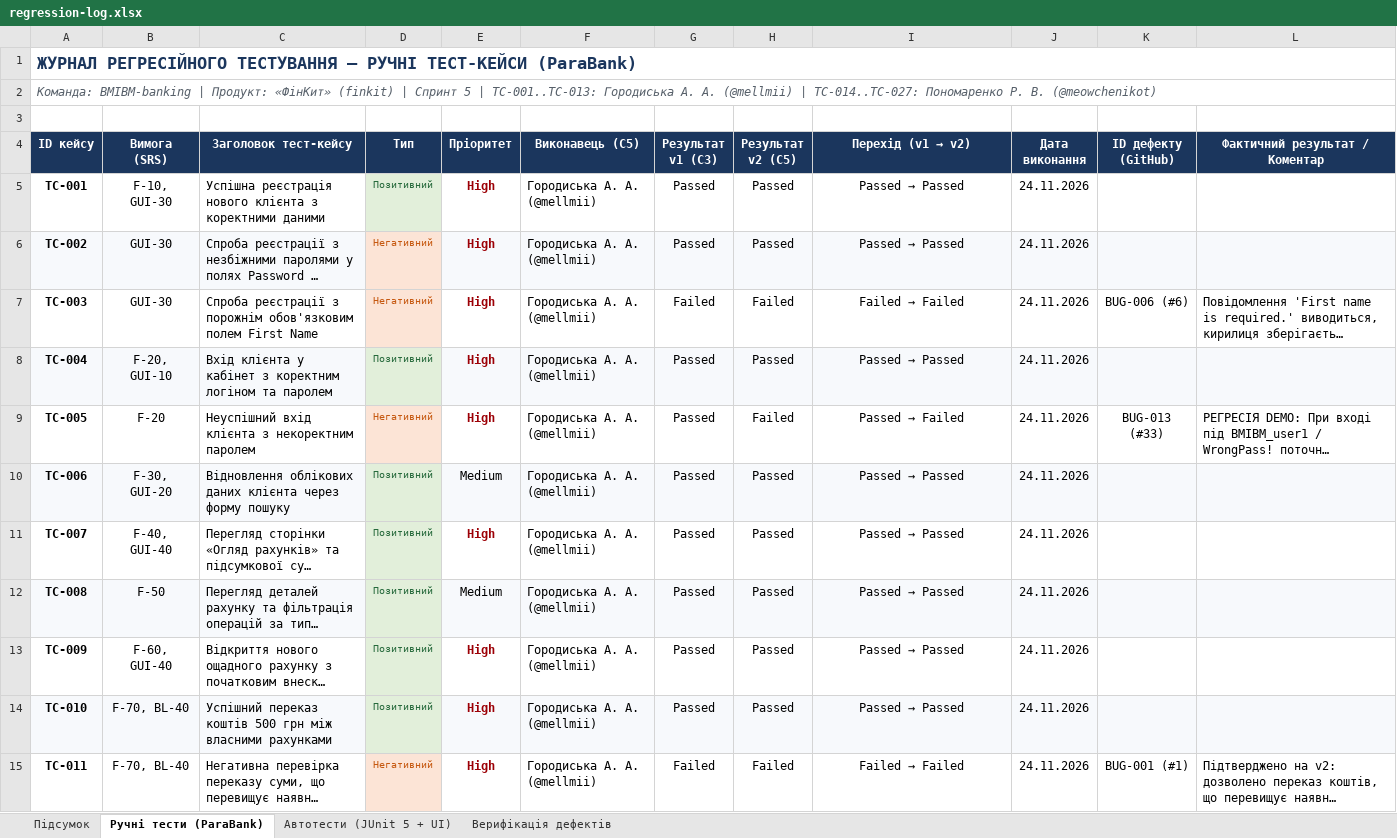
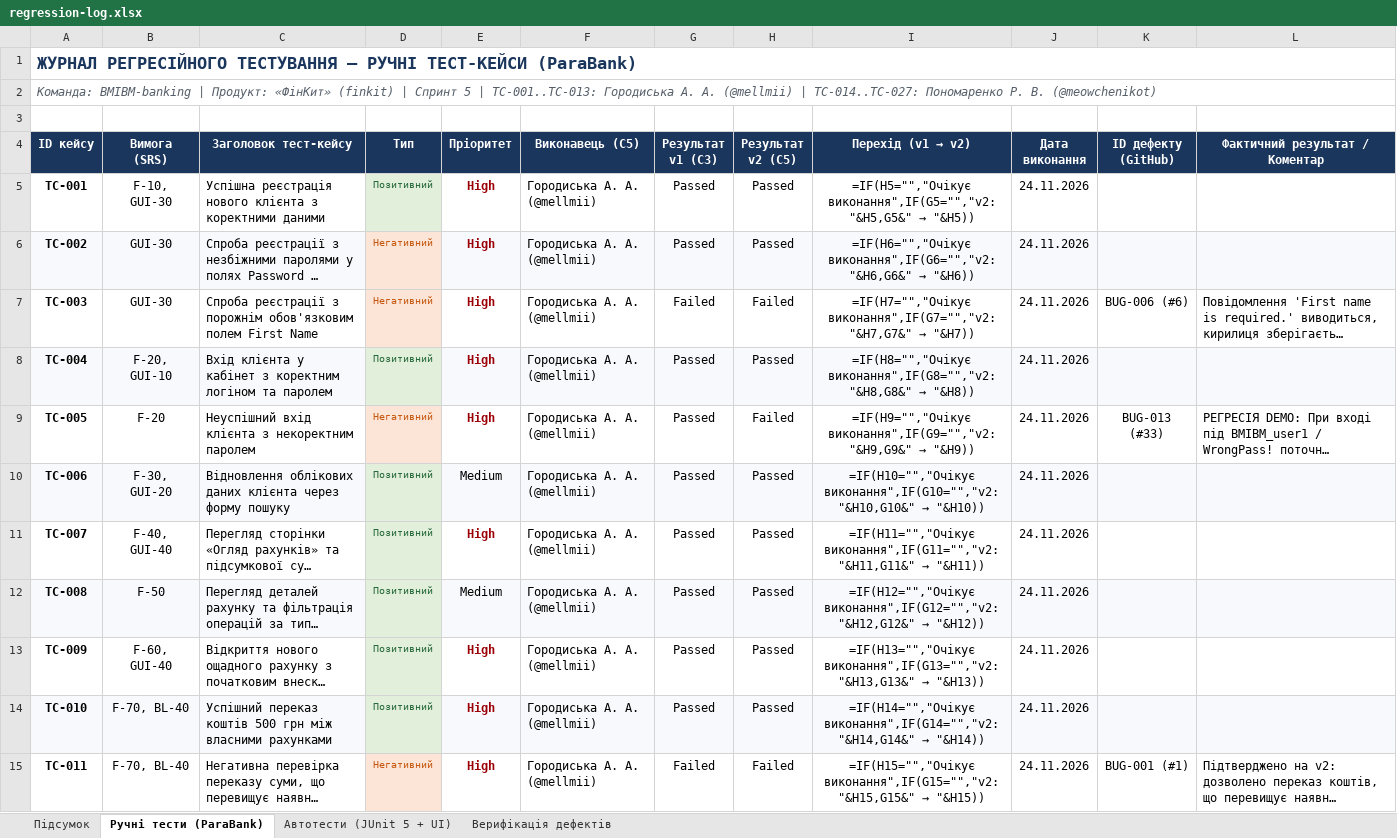
Before and after one commit to LuciferKPI/BMIBM-banking, an Excel workbook: docs/sprint5/regression-log.xlsx, sheet Ручні тести (ParaBank), drawn as a sheet; only a part is shown; long unchanged cells end in …; values as stored, in another font and other column widths than the file's, no borders; formulas without a stored value are shown as written; charts and pictures and conditional formats not drawn; the diff covers the shown part only; the diff names each change by its address in the sheet, - before the commit and + after, or states it on an @@ line.

```diff
--- a/docs/sprint5/regression-log.xlsx (sheet Ручні тести (ParaBank))
+++ b/docs/sprint5/regression-log.xlsx (sheet Ручні тести (ParaBank))
@@ I5 (Перехід (v1 → v2)): Passed → Passed → =IF(H5="","Очікує виконання",IF(G5="","v2: "&H5,G5&" → "&H5)) @@
@@ I6 (Перехід (v1 → v2)): Passed → Passed → =IF(H6="","Очікує виконання",IF(G6="","v2: "&H6,G6&" → "&H6)) @@
@@ I7 (Перехід (v1 → v2)): Failed → Failed → =IF(H7="","Очікує виконання",IF(G7="","v2: "&H7,G7&" → "&H7)) @@
@@ I8 (Перехід (v1 → v2)): Passed → Passed → =IF(H8="","Очікує виконання",IF(G8="","v2: "&H8,G8&" → "&H8)) @@
@@ I9 (Перехід (v1 → v2)): Passed → Failed → =IF(H9="","Очікує виконання",IF(G9="","v2: "&H9,G9&" → "&H9)) @@
@@ I10 (Перехід (v1 → v2)): Passed → Passed → =IF(H10="","Очікує виконання",IF(G10="","v2: "&H10,G10&" → "&H10)) @@
@@ I11 (Перехід (v1 → v2)): Passed → Passed → =IF(H11="","Очікує виконання",IF(G11="","v2: "&H11,G11&" → "&H11)) @@
@@ I12 (Перехід (v1 → v2)): Passed → Passed → =IF(H12="","Очікує виконання",IF(G12="","v2: "&H12,G12&" → "&H12)) @@
@@ I13 (Перехід (v1 → v2)): Passed → Passed → =IF(H13="","Очікує виконання",IF(G13="","v2: "&H13,G13&" → "&H13)) @@
@@ I14 (Перехід (v1 → v2)): Passed → Passed → =IF(H14="","Очікує виконання",IF(G14="","v2: "&H14,G14&" → "&H14)) @@
@@ I15 (Перехід (v1 → v2)): Failed → Failed → =IF(H15="","Очікує виконання",IF(G15="","v2: "&H15,G15&" → "&H15)) @@
```
Also changed, not shown: 67 edited cells elsewhere in this sheet, sheet Автотести (JUnit 5 + UI), sheet Підсумок, sheet Верифікація дефектів, charts or pictures.
